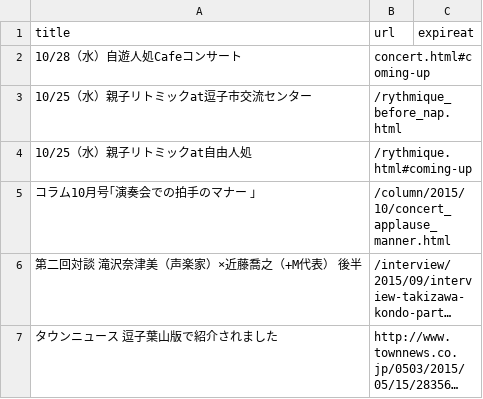
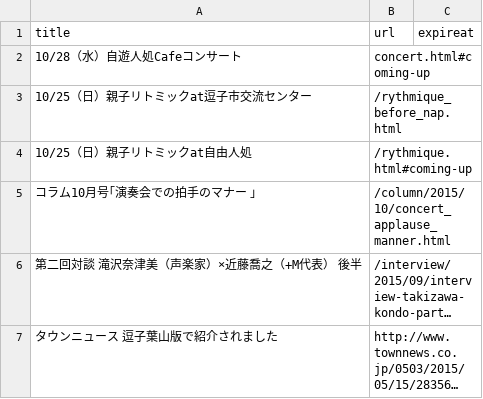
Before and after one commit to shinnkondo/plus-music-japan.github.io, a CSV file: _data/news.csv, drawn as a sheet; long unchanged cells end in ….

```diff
--- a/_data/news.csv
+++ b/_data/news.csv
@@ -2,4 +2,4 @@ title,url,expireat
 10/28（水）自遊人処Cafeコンサート,concert.html#coming-up,
-10/25（水）親子リトミックat逗子市交流センター,/rythmique_before_nap.html,
-10/25（水）親子リトミックat自由人処,/rythmique.html#coming-up,
+10/25（日）親子リトミックat逗子市交流センター,/rythmique_before_nap.html,
+10/25（日）親子リトミックat自由人処,/rythmique.html#coming-up,
 コラム10月号｢演奏会での拍手のマナー ｣,/column/2015/10/concert_applause_manner.html,
```
Also changed, not shown: 2 other files.
